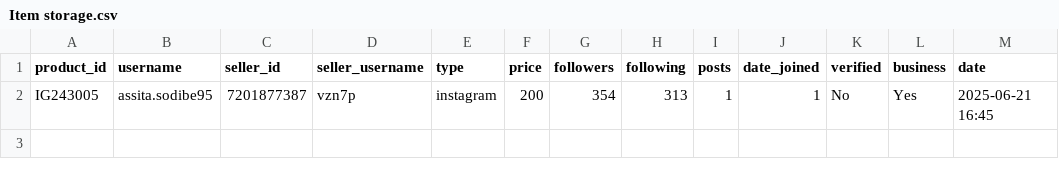
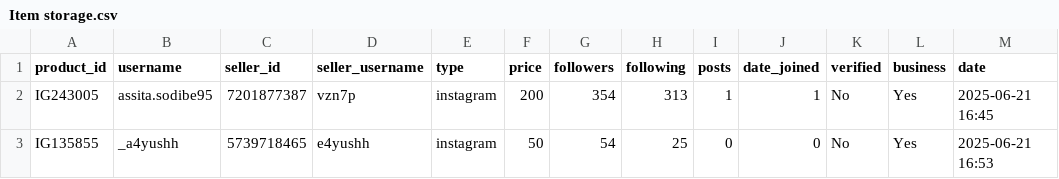
Before and after one commit to MrHacker274/Vortex, a CSV file: Item storage.csv, drawn as a sheet.

Commit message:
Add IG135855

```diff
--- a/Item storage.csv
+++ b/Item storage.csv
@@ -2 +2,2 @@ product_id,username,seller_id,seller_username,type,price,followers,following,pos
 IG243005,assita.sodibe95,7201877387,vzn7p,instagram,200,354,313,1,1,No,Yes,2025-06-21 16:45
+IG135855,_a4yushh,5739718465,e4yushh,instagram,50,54,25,0,0,No,Yes,2025-06-21 16:53
```
